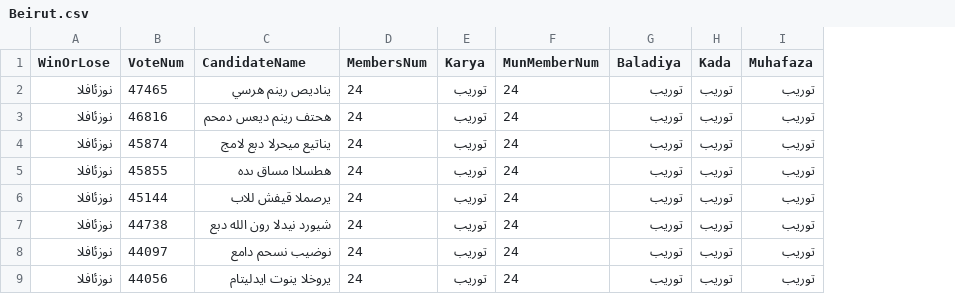
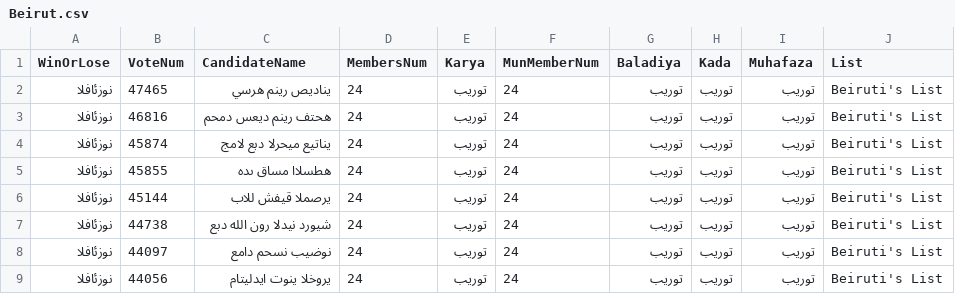
Before and after one commit to RoudyTarabay/Lebanon-Municipality-Elections-2016, a CSV file: data/Beirut.csv, drawn as a sheet; only a part is shown; the diff names each change by its address in the sheet, - before the commit and + after, or states it on an @@ line.

```diff
--- a/data/Beirut.csv
+++ b/data/Beirut.csv
+column J (List), rows 2-9: all Beiruti's List
```
Also changed, not shown: 4 other files.
